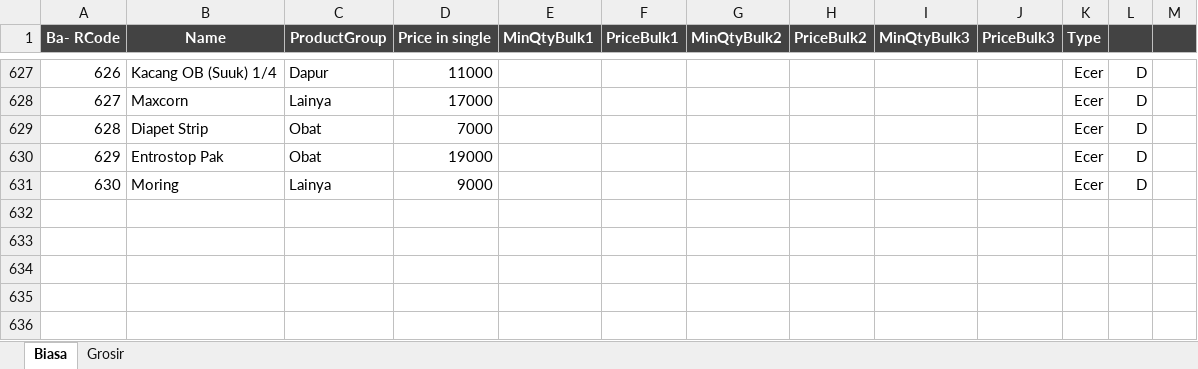
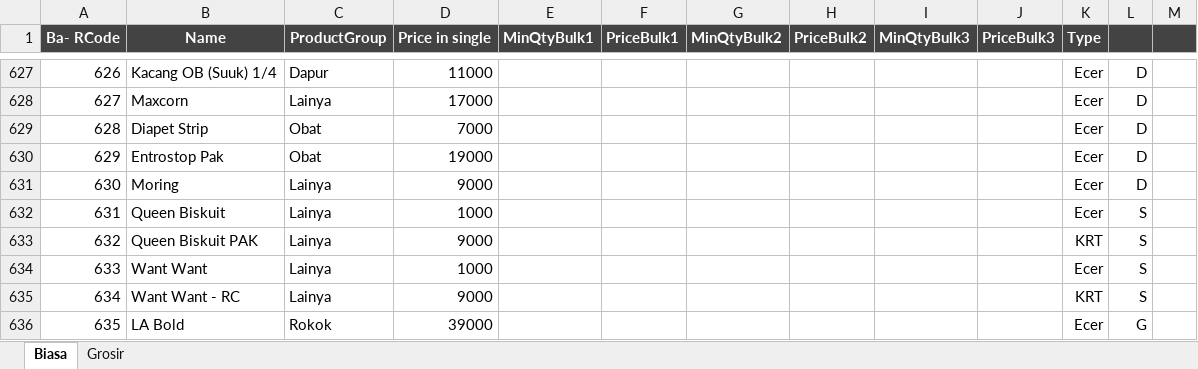
Before and after one commit to rudiath95/toko-yakin, an Excel workbook: TokoYakin.xlsx, sheet Biasa, drawn as a sheet; only a part is shown, gaps mark what is left out; values as stored, in another font and other column widths than the file's, no borders; charts and pictures and conditional formats not drawn; the diff names each change by its address in the sheet, - before the commit and + after, or states it on an @@ line.

Commit message:
update spreadsheet data

```diff
--- a/TokoYakin.xlsx (sheet Biasa)
+++ b/TokoYakin.xlsx (sheet Biasa)
+row 632: 631 | Queen Biskuit | Lainya | 1000 |  |  |  |  |  |  | Ecer | S
+row 633: 632 | Queen Biskuit PAK | Lainya | 9000 |  |  |  |  |  |  | KRT | S
+row 634: 633 | Want Want | Lainya | 1000 |  |  |  |  |  |  | Ecer | S
+row 635: 634 | Want Want - RC | Lainya | 9000 |  |  |  |  |  |  | KRT | S
+row 636: 635 | LA Bold | Rokok | 39000 |  |  |  |  |  |  | Ecer | G
```
Also changed, not shown: sheet Grosir, hidden cells.
